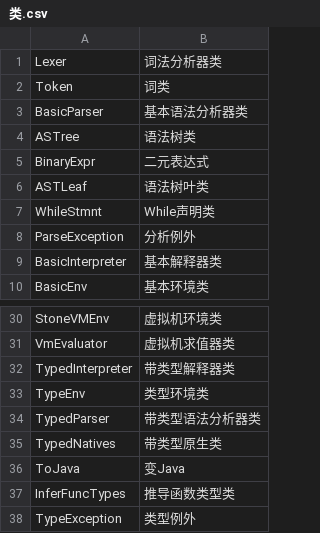
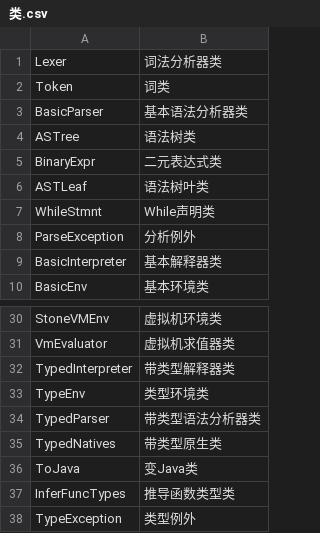
Before and after one commit to luozhiping1987/stone, a CSV file: 词典/类.csv, drawn as a sheet; only a part is shown, gaps mark what is left out.

```diff
--- a/词典/类.csv
+++ b/词典/类.csv
@@ -4,3 +4,3 @@ BasicParser,基本语法分析器类
 ASTree,语法树类
-BinaryExpr,二元表达式
+BinaryExpr,二元表达式类
 ASTLeaf,语法树叶类
@@ -35,3 +35,3 @@ TypedParser,带类型语法分析器类
 TypedNatives,带类型原生类
-ToJava,变Java
+ToJava,变Java类
 InferFuncTypes,推导函数类型类
```
Also changed, not shown: 9 other files.
